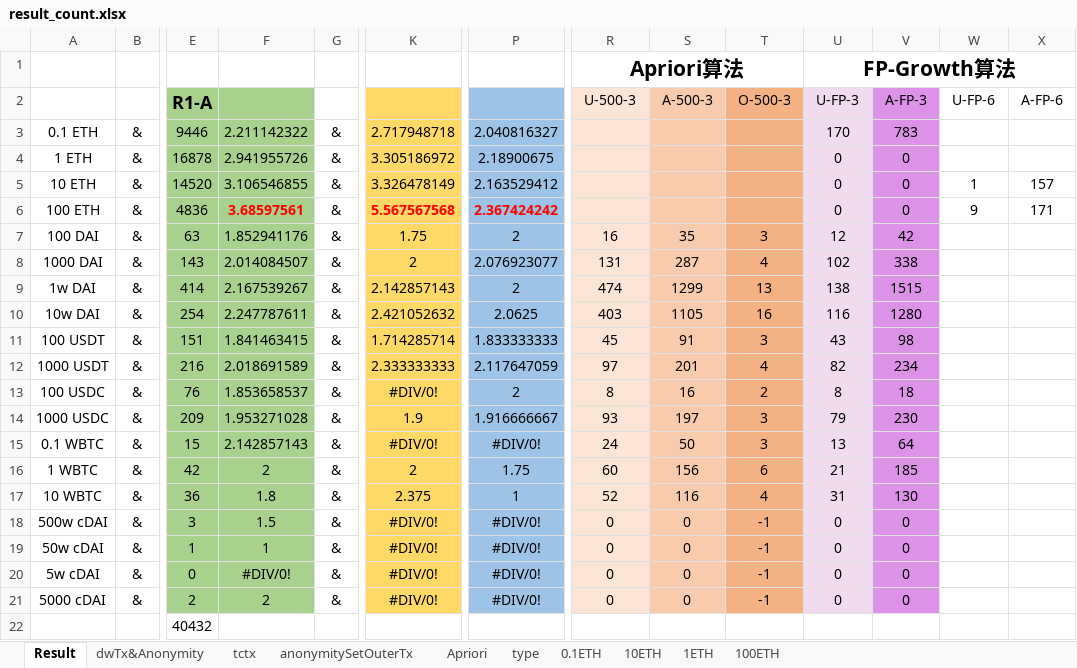
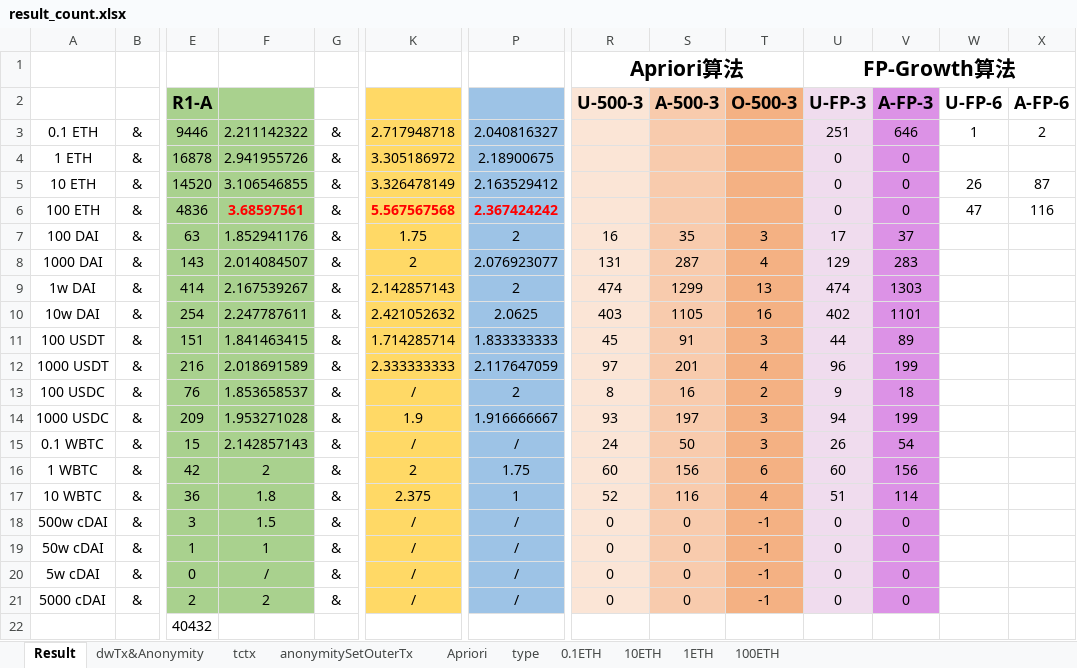
Before and after one commit to Cagayake-1/TornadoCluster, an Excel workbook: Result/result_count.xlsx, sheet Result, drawn as a sheet; only a part is shown, gaps mark what is left out; values as stored, in another font and other column widths than the file's, no borders; the diff names each change by its address in the sheet, - before the commit and + after, or states it on an @@ line.

```diff
--- a/Result/result_count.xlsx (sheet Result)
+++ b/Result/result_count.xlsx (sheet Result)
-R2:X2 bold: off
+R2:X2 bold: on, text size: larger
-U3 (U-FP-3): 170
+U3 (U-FP-3): 251
-V3 (A-FP-3): 783
+V3 (A-FP-3): 646
-W3 (U-FP-6): (empty)
+W3 (U-FP-6): 1
-X3 (A-FP-6): (empty)
+X3 (A-FP-6): 2
-W5 (U-FP-6): 1
+W5 (U-FP-6): 26
-X5 (A-FP-6): 157
+X5 (A-FP-6): 87
-W6 (U-FP-6): 9
+W6 (U-FP-6): 47
-X6 (A-FP-6): 171
+X6 (A-FP-6): 116
-U7 (U-FP-3): 12
+U7 (U-FP-3): 17
-V7 (A-FP-3): 42
+V7 (A-FP-3): 37
-U8 (U-FP-3): 102
+U8 (U-FP-3): 129
-V8 (A-FP-3): 338
+V8 (A-FP-3): 283
-U9 (U-FP-3): 138
+U9 (U-FP-3): 474
-V9 (A-FP-3): 1515
+V9 (A-FP-3): 1303
-U10 (U-FP-3): 116
+U10 (U-FP-3): 402
-V10 (A-FP-3): 1280
+V10 (A-FP-3): 1101
-U11 (U-FP-3): 43
+U11 (U-FP-3): 44
-V11 (A-FP-3): 98
+V11 (A-FP-3): 89
-U12 (U-FP-3): 82
+U12 (U-FP-3): 96
-V12 (A-FP-3): 234
+V12 (A-FP-3): 199
-K13: #DIV/0!
+K13: /
-U13 (U-FP-3): 8
+U13 (U-FP-3): 9
-U14 (U-FP-3): 79
+U14 (U-FP-3): 94
-V14 (A-FP-3): 230
+V14 (A-FP-3): 199
-K15: #DIV/0!
+K15: /
-P15: #DIV/0!
+P15: /
-U15 (U-FP-3): 13
+U15 (U-FP-3): 26
-V15 (A-FP-3): 64
+V15 (A-FP-3): 54
-U16 (U-FP-3): 21
+U16 (U-FP-3): 60
-V16 (A-FP-3): 185
+V16 (A-FP-3): 156
-U17 (U-FP-3): 31
+U17 (U-FP-3): 51
-V17 (A-FP-3): 130
+V17 (A-FP-3): 114
-K18:K21: #DIV/0!
+K18:K21: /
-P18:P21: #DIV/0!
+P18:P21: /
-F20: #DIV/0!
+F20: /
```
Also changed, not shown: 40 other files.
